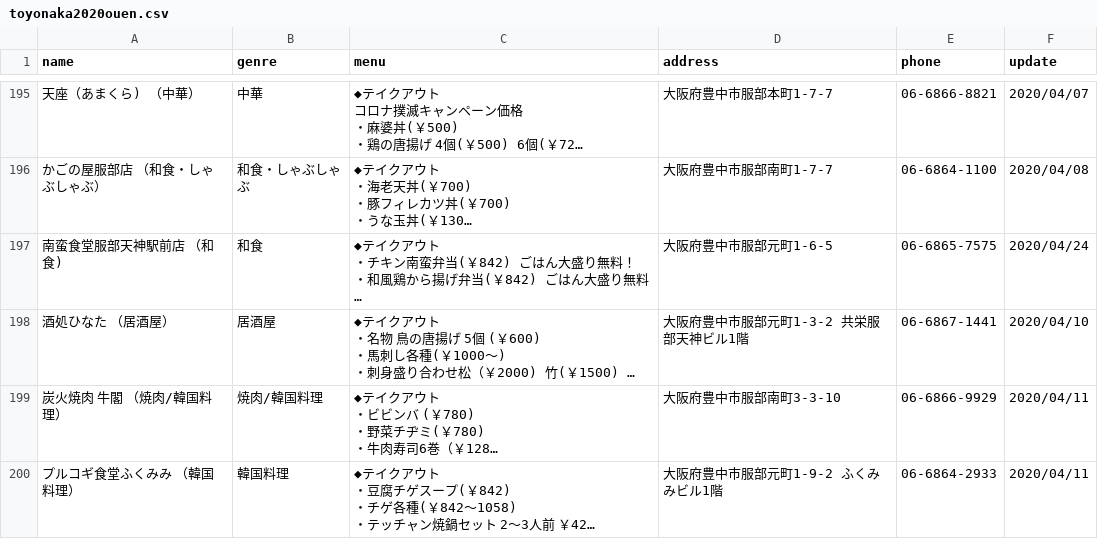
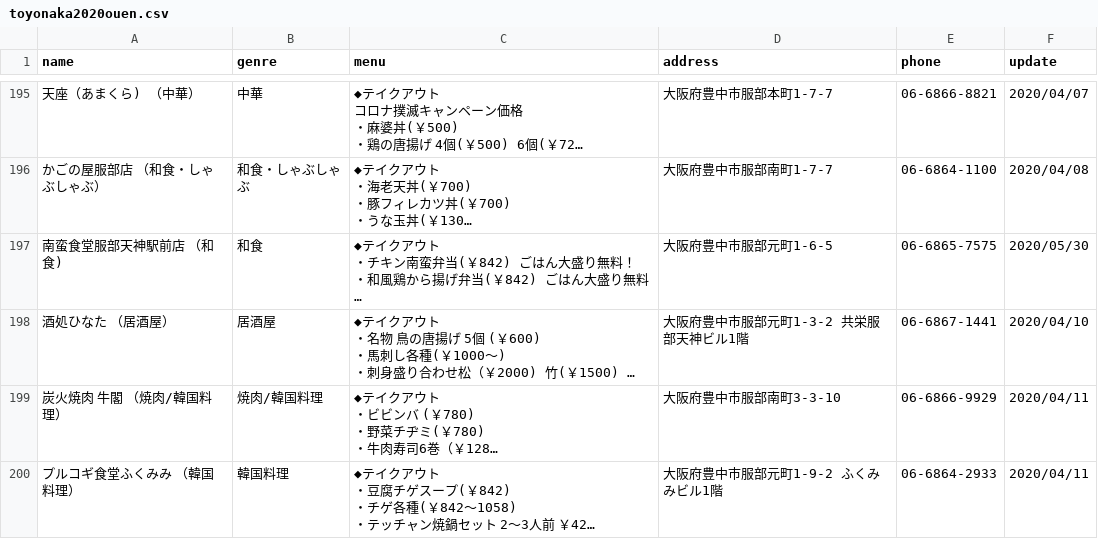
Before and after one commit to yuch4n/toyonaka2020ouen, a CSV file: toyonaka2020ouen.csv, drawn as a sheet; only a part is shown, gaps mark what is left out; long unchanged cells end in …; the diff covers the shown part only; the diff names each change by its address in the sheet, - before the commit and + after, or states it on an @@ line.

```diff
--- a/toyonaka2020ouen.csv
+++ b/toyonaka2020ouen.csv
-F197 (update): 2020/04/24
+F197 (update): 2020/05/30
```
Also changed, not shown: 21 edited cells elsewhere in this file, 1 other file.
